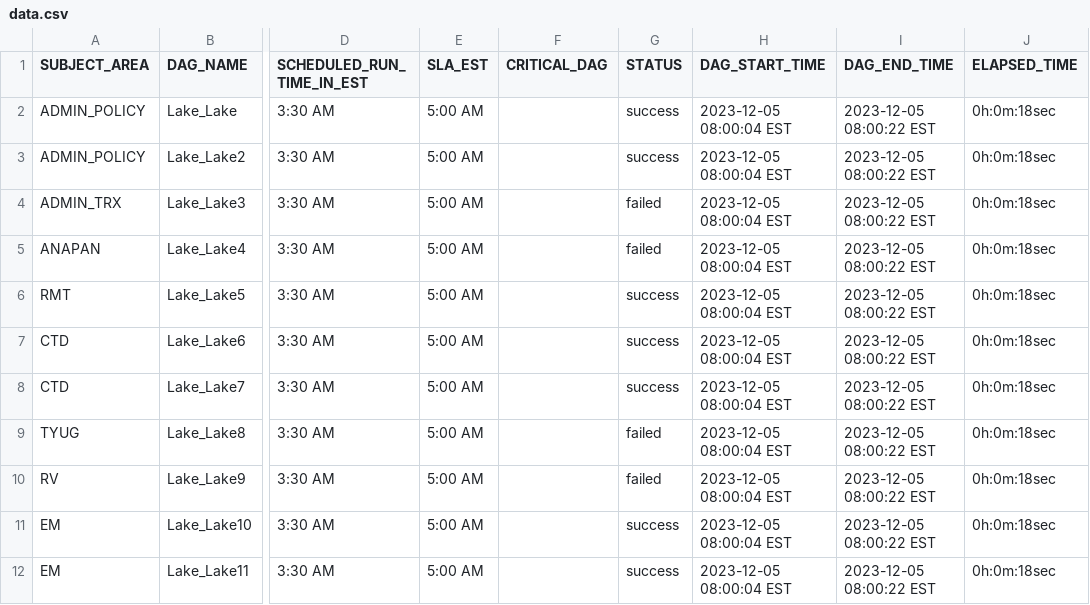
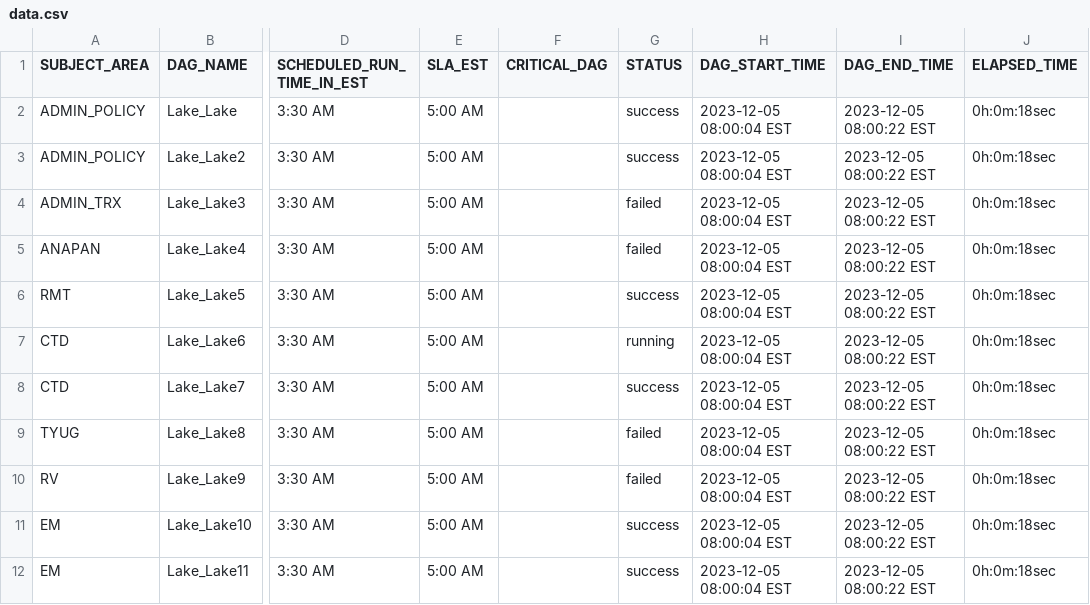
Before and after one commit to satish1134/web_app, a CSV file: data.csv, drawn as a sheet; only a part is shown, gaps mark what is left out; the diff names each change by its address in the sheet, - before the commit and + after, or states it on an @@ line.

```diff
--- a/data.csv
+++ b/data.csv
-G7 (STATUS): success
+G7 (STATUS): running
```
Also changed, not shown: 2 other files.
